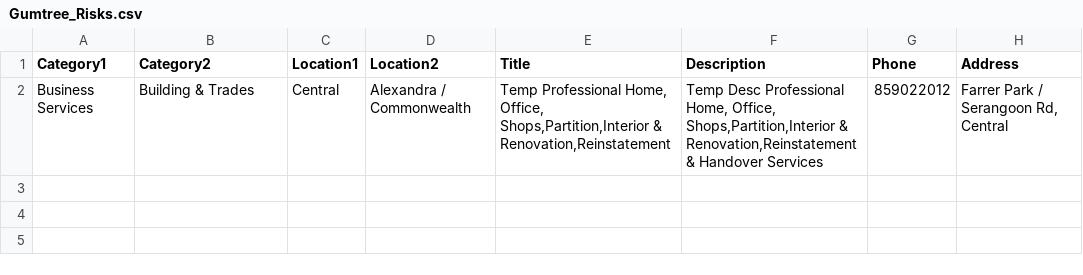
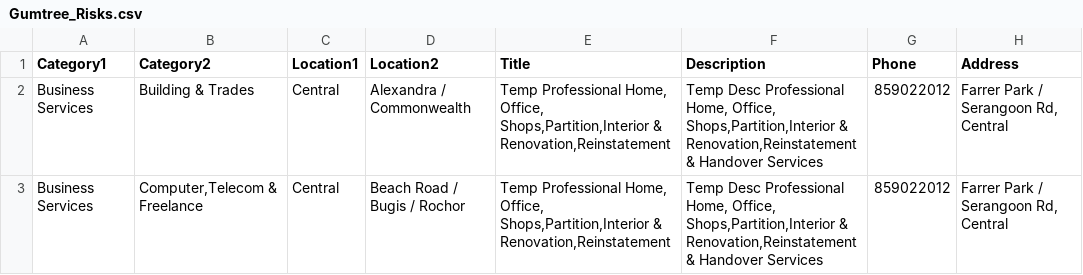
Before and after one commit to shoaibijaz/SeleniumExample, a CSV file: Gumtree_Risks.csv, drawn as a sheet.

```diff
--- a/Gumtree_Risks.csv
+++ b/Gumtree_Risks.csv
@@ -2 +2,2 @@ Category1,Category2,Location1,Location2,Title,Description,Phone,Address
 Business Services,Building & Trades,Central,Alexandra / Commonwealth,"Temp Professional Home, Office, Shops,Partition,Interior & Renovation,Reinstatement","Temp Desc Professional Home, Office, Shops,Partition,Interior & Renovation,Reinstatement & Handover Services ",859022012,"Farrer Park / Serangoon Rd, Central"
+Business Services,"Computer,Telecom & Freelance",Central,Beach Road / Bugis / Rochor,"Temp Professional Home, Office, Shops,Partition,Interior & Renovation,Reinstatement","Temp Desc Professional Home, Office, Shops,Partition,Interior & Renovation,Reinstatement & Handover Services ",859022012,"Farrer Park / Serangoon Rd, Central"
```
Also changed, not shown: 3 other files.
